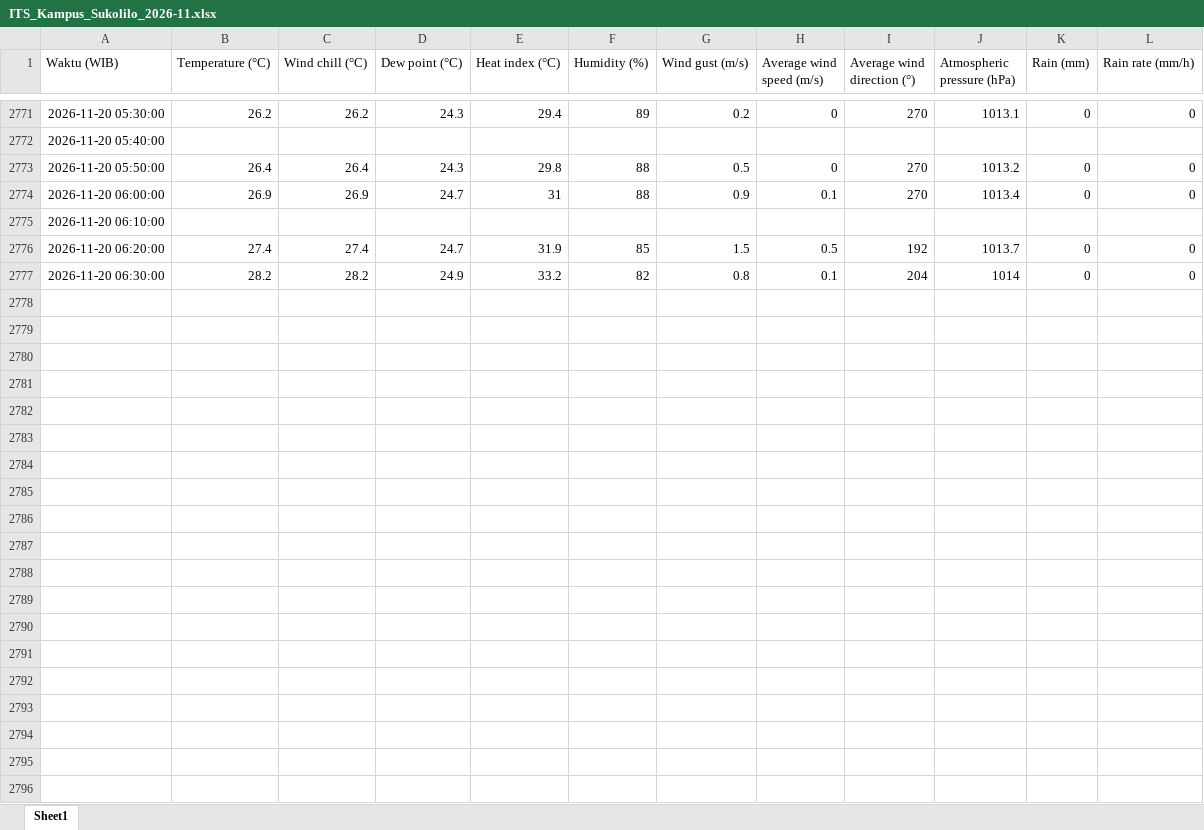
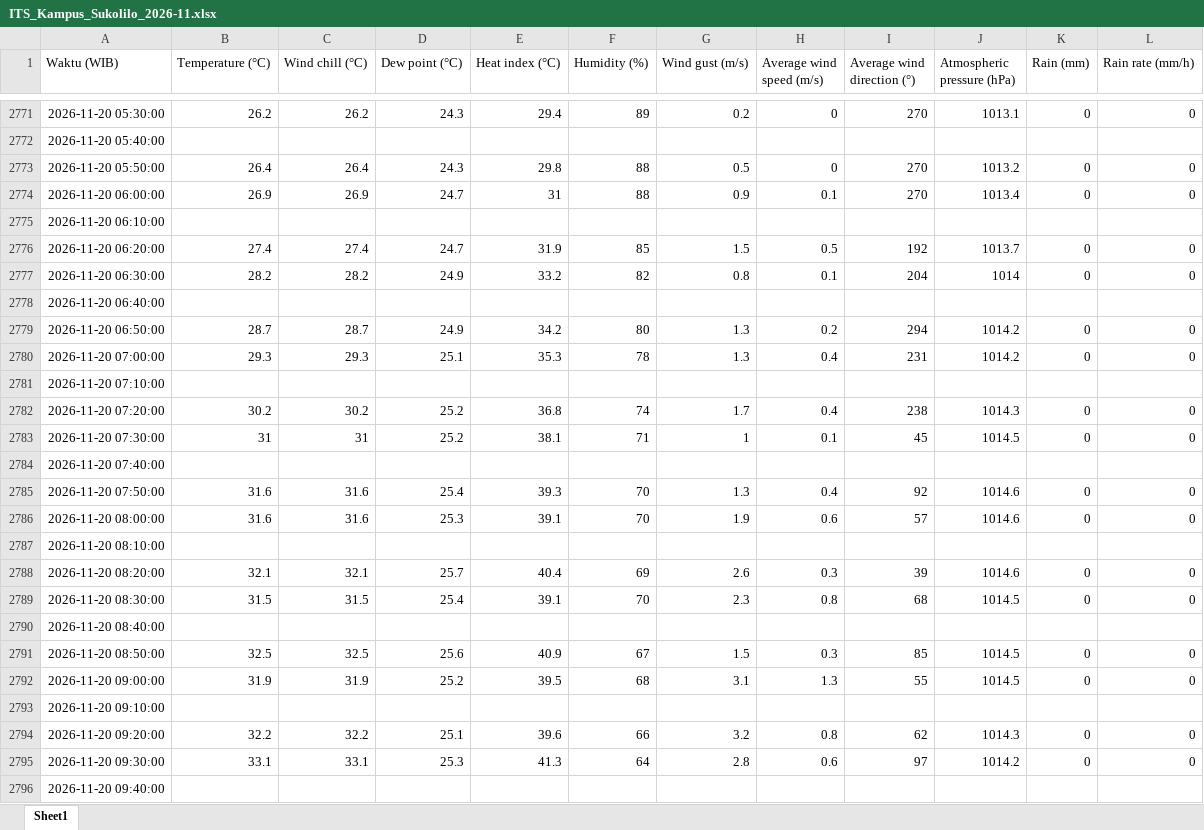
Before and after one commit to mayafelicia/automatic_download_weathercloud_ITS_Sukolilo, an Excel workbook: data/ITS_Kampus_Sukolilo/ITS_Kampus_Sukolilo_2026-11.xlsx, sheet Sheet1, drawn as a sheet; only a part is shown, gaps mark what is left out; values as stored, in another font and other column widths than the file's, no borders; the diff covers the shown part only; the diff names each change by its address in the sheet, - before the commit and + after, or states it on an @@ line.

```diff
--- a/data/ITS_Kampus_Sukolilo/ITS_Kampus_Sukolilo_2026-11.xlsx (sheet Sheet1)
+++ b/data/ITS_Kampus_Sukolilo/ITS_Kampus_Sukolilo_2026-11.xlsx (sheet Sheet1)
+row 2778: 2026-11-20 06:40:00
+row 2779: 2026-11-20 06:50:00 | 28.7 | 28.7 | 24.9 | 34.2 | 80 | 1.3 | 0.2 | 294 | 1014.2 | 0 | 0
+row 2780: 2026-11-20 07:00:00 | 29.3 | 29.3 | 25.1 | 35.3 | 78 | 1.3 | 0.4 | 231 | 1014.2 | 0 | 0
+row 2781: 2026-11-20 07:10:00
+row 2782: 2026-11-20 07:20:00 | 30.2 | 30.2 | 25.2 | 36.8 | 74 | 1.7 | 0.4 | 238 | 1014.3 | 0 | 0
+row 2783: 2026-11-20 07:30:00 | 31 | 31 | 25.2 | 38.1 | 71 | 1 | 0.1 | 45 | 1014.5 | 0 | 0
+row 2784: 2026-11-20 07:40:00
+row 2785: 2026-11-20 07:50:00 | 31.6 | 31.6 | 25.4 | 39.3 | 70 | 1.3 | 0.4 | 92 | 1014.6 | 0 | 0
+row 2786: 2026-11-20 08:00:00 | 31.6 | 31.6 | 25.3 | 39.1 | 70 | 1.9 | 0.6 | 57 | 1014.6 | 0 | 0
+row 2787: 2026-11-20 08:10:00
+row 2788: 2026-11-20 08:20:00 | 32.1 | 32.1 | 25.7 | 40.4 | 69 | 2.6 | 0.3 | 39 | 1014.6 | 0 | 0
+row 2789: 2026-11-20 08:30:00 | 31.5 | 31.5 | 25.4 | 39.1 | 70 | 2.3 | 0.8 | 68 | 1014.5 | 0 | 0
+row 2790: 2026-11-20 08:40:00
+row 2791: 2026-11-20 08:50:00 | 32.5 | 32.5 | 25.6 | 40.9 | 67 | 1.5 | 0.3 | 85 | 1014.5 | 0 | 0
+row 2792: 2026-11-20 09:00:00 | 31.9 | 31.9 | 25.2 | 39.5 | 68 | 3.1 | 1.3 | 55 | 1014.5 | 0 | 0
+row 2793: 2026-11-20 09:10:00
+row 2794: 2026-11-20 09:20:00 | 32.2 | 32.2 | 25.1 | 39.6 | 66 | 3.2 | 0.8 | 62 | 1014.3 | 0 | 0
+row 2795: 2026-11-20 09:30:00 | 33.1 | 33.1 | 25.3 | 41.3 | 64 | 2.8 | 0.6 | 97 | 1014.2 | 0 | 0
+row 2796: 2026-11-20 09:40:00
```
Also changed, not shown: 122 added rows elsewhere in this sheet, data/Keputih/Keputih_2026-11.xlsx, 4 other files.
